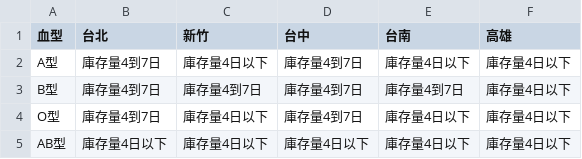
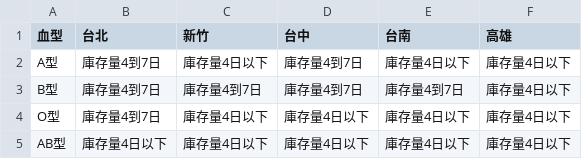
Before and after one commit to changjonathanc/blood-taiwan, a CSV file: data.csv, drawn as a sheet.

```diff
--- a/data.csv
+++ b/data.csv
@@ -3,3 +3,3 @@ A型,庫存量4到7日,庫存量4日以下,庫存量4到7日,庫存量4日以下
 B型,庫存量4到7日,庫存量4到7日,庫存量4到7日,庫存量4到7日,庫存量4日以下
-O型,庫存量4到7日,庫存量4日以下,庫存量4到7日,庫存量4日以下,庫存量4日以下
+O型,庫存量4到7日,庫存量4日以下,庫存量4日以下,庫存量4日以下,庫存量4日以下
 AB型,庫存量4日以下,庫存量4日以下,庫存量4日以下,庫存量4日以下,庫存量4日以下
```
Also changed, not shown: 1 other file.
